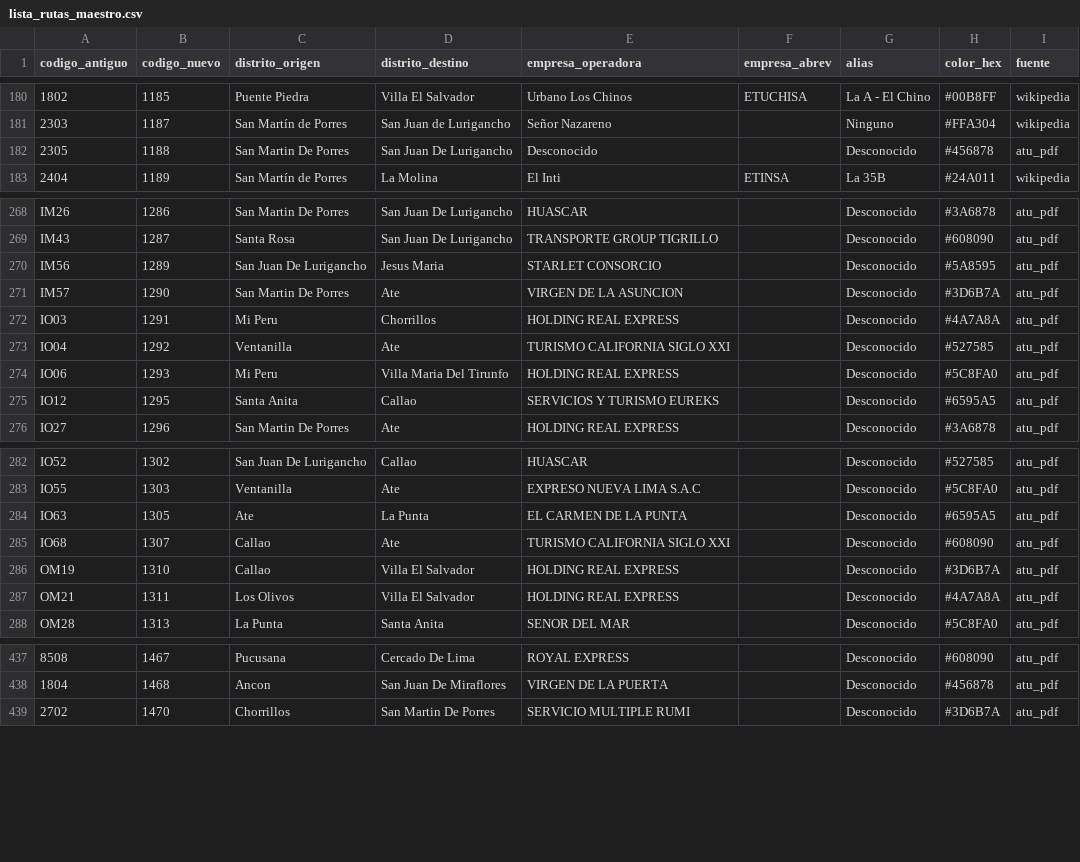
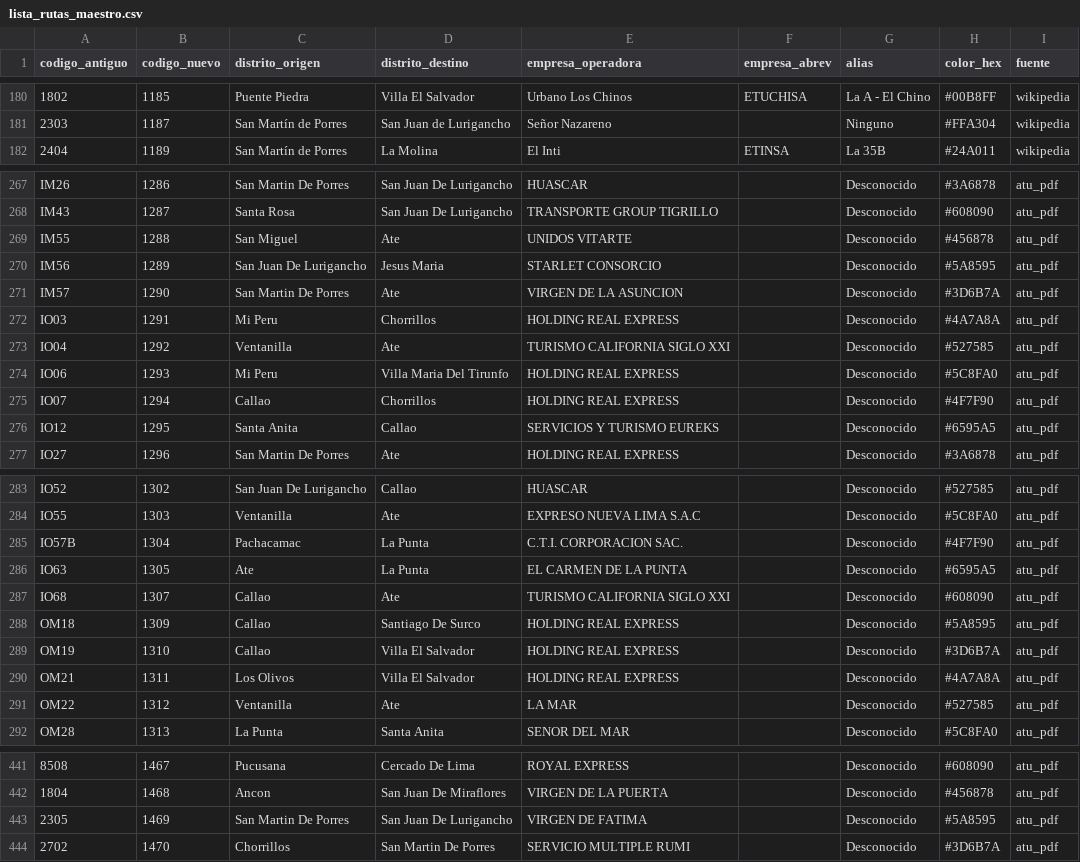
Before and after one commit to Hardnyx/limarutas, a CSV file: pipeline/output/lista_rutas_maestro.csv, drawn as a sheet; only a part is shown, gaps mark what is left out; removed rows and columns are numbered as before the commit, all else as after; the diff covers the shown part only; the diff names each change by its address in the sheet, - before the commit and + after, or states it on an @@ line.

Commit message:
feat(prr): PRR technical sheets and equivalence table as the source of route codes
- pipeline/scripts/atu/build_prr_fichas.py → pipeline/output/prr_fichas.json:
  the 465 PRR routes (RPE 099-2025-ATU/PE) with old code and operator from
  section 14 of the annex, plus districts, outbound/return itinerary, km,
  fleet, headway, body type and start/end points from each technical sheet
  (ATU SharePoint folder, section 13). Handles misnamed files.
- build_lista_rutas_atu.py reads prr_fichas.json; the old code is the one in
  section 14. Master list: +1288, 1294, 1304, 1309, 1312, 1469; the bogus
  2305→1188 is gone; 1003/1041/1165/1166 fixed.
- catalog.transporte.only: the 465 PRR codes instead of the 1001–1492 range.
  1101, 1188 (old 1324), 1209 (old 1003), 1213, 1215, 1216, 1306, 1402
  and 2305 (track 69457, old 1469) move to old routes ("Rutas antiguas").

```diff
--- a/pipeline/output/lista_rutas_maestro.csv
+++ b/pipeline/output/lista_rutas_maestro.csv
-row 182: 2305 | 1188 | San Martin De Porres | San Juan De Lurigancho | Desconocido |  | Desconocido | #456878 | atu_pdf
+row 269: IM55 | 1288 | San Miguel | Ate | UNIDOS VITARTE |  | Desconocido | #456878 | atu_pdf
+row 275: IO07 | 1294 | Callao | Chorrillos | HOLDING REAL EXPRESS |  | Desconocido | #4F7F90 | atu_pdf
+row 285: IO57B | 1304 | Pachacamac | La Punta | C.T.I. CORPORACION SAC. |  | Desconocido | #4F7F90 | atu_pdf
+row 288: OM18 | 1309 | Callao | Santiago De Surco | HOLDING REAL EXPRESS |  | Desconocido | #5A8595 | atu_pdf
+row 291: OM22 | 1312 | Ventanilla | Ate | LA MAR |  | Desconocido | #527585 | atu_pdf
+row 443: 2305 | 1469 | San Martin De Porres | San Juan De Lurigancho | VIRGEN DE FATIMA |  | Desconocido | #5A8595 | atu_pdf
```
Also changed, not shown: 10 edited cells elsewhere in this file, 11 other files.
